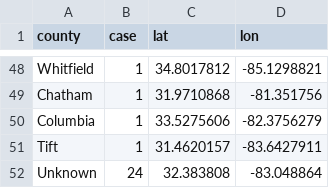
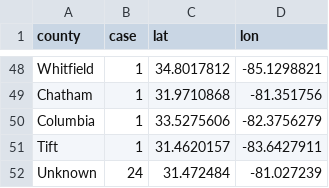
Before and after one commit to dmrobotix/GACOVID19, a CSV file: csv/gacounties.csv, drawn as a sheet; only a part is shown, gaps mark what is left out.

```diff
--- a/csv/gacounties.csv
+++ b/csv/gacounties.csv
@@ -51,2 +51,2 @@ Columbia,1,33.5275606,-82.3756279
 Tift,1,31.4620157,-83.6427911
-Unknown,24,32.383808,-83.048864
+Unknown,24,31.472484,-81.027239
```
Also changed, not shown: 1 other file.
